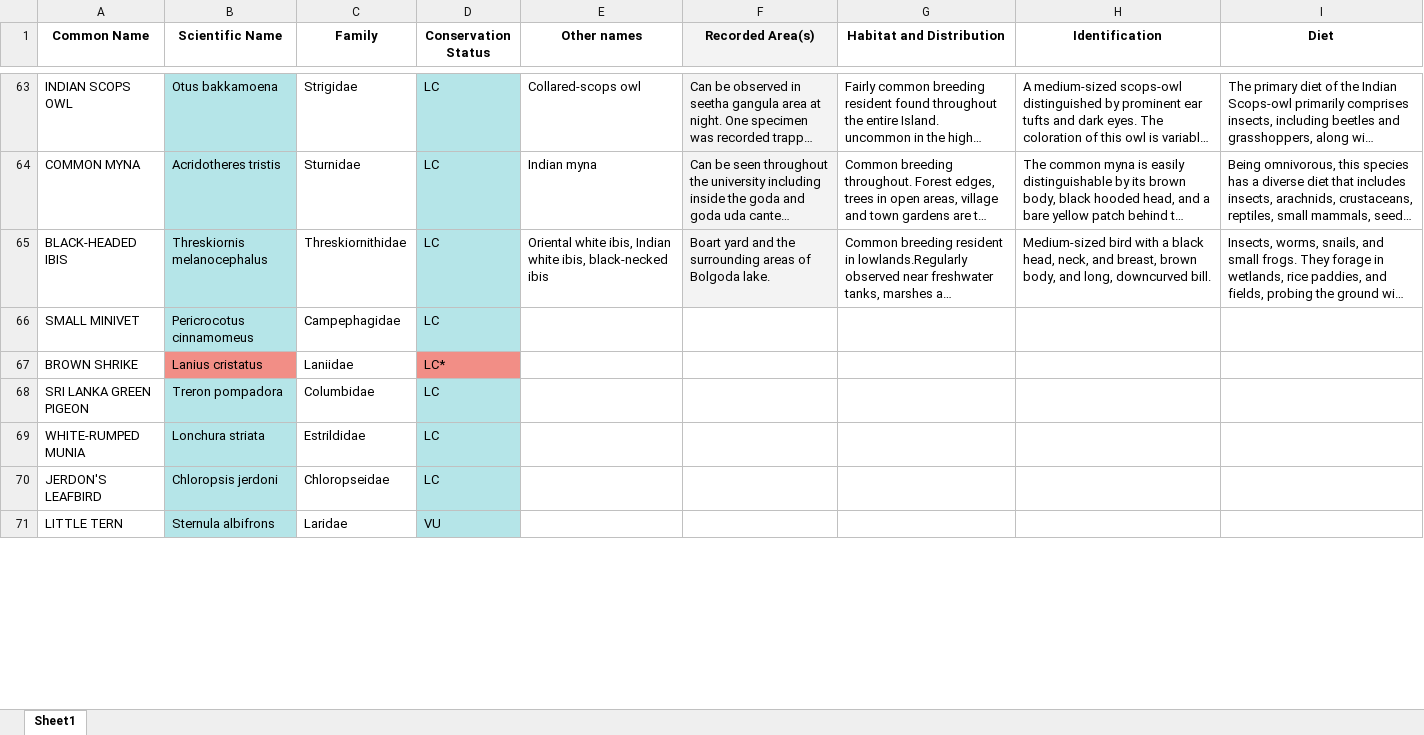
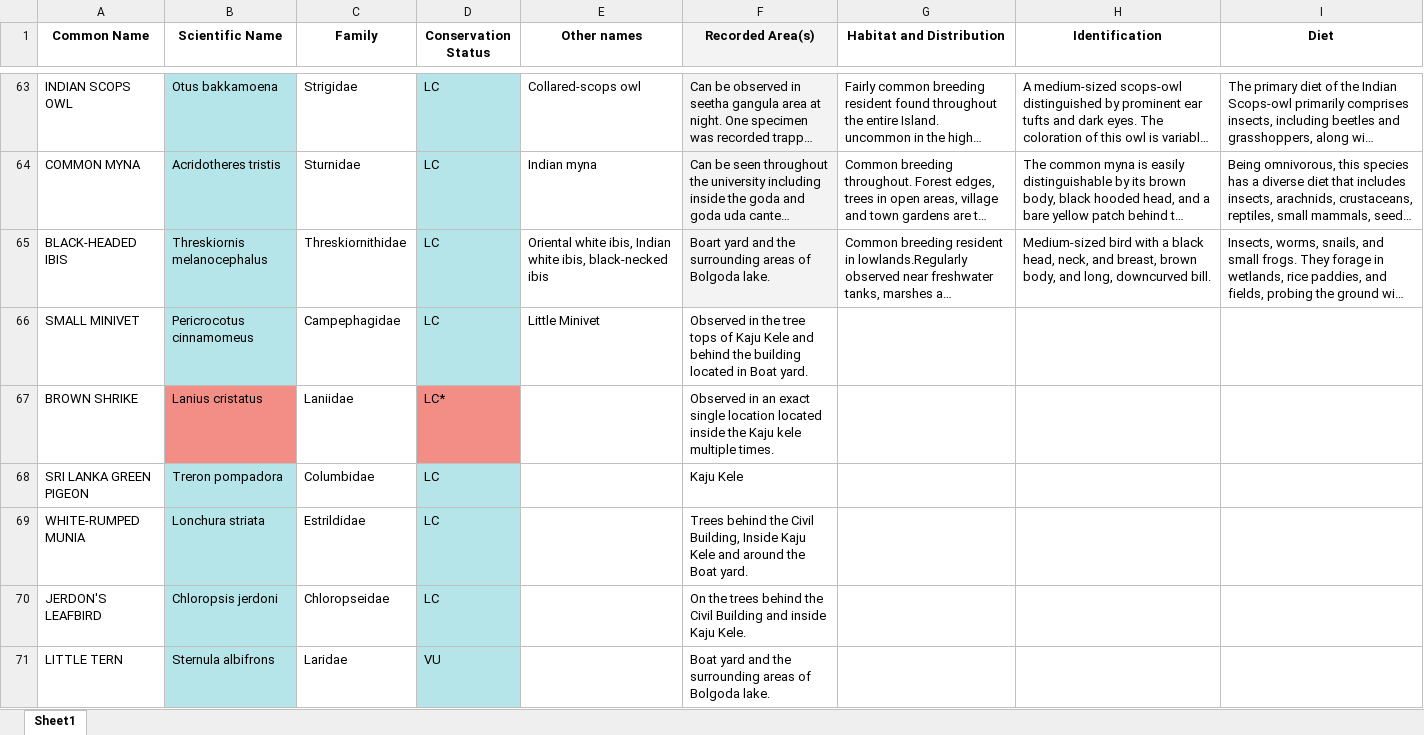
Before and after one commit to chathura-de-silva/Mora-Bird-Diversity, an Excel workbook: uomBirds.xlsx, sheet Sheet1, drawn as a sheet; only a part is shown, gaps mark what is left out; long unchanged cells end in …; values as stored, in another font and other column widths than the file's, no borders; the diff covers the shown part only; the diff names each change by its address in the sheet, - before the commit and + after, or states it on an @@ line.

Commit message:
locations added

```diff
--- a/uomBirds.xlsx (sheet Sheet1)
+++ b/uomBirds.xlsx (sheet Sheet1)
-E66 (Other names): (empty)
+E66 (Other names): Little Minivet
-F66 (Recorded Area(s)): (empty)
+F66 (Recorded Area(s)): Observed in the tree tops of Kaju Kele and behind the building located in Boat yard.
-F67 (Recorded Area(s)): (empty)
+F67 (Recorded Area(s)): Observed in an exact single location located inside the Kaju kele multiple times.
-F68 (Recorded Area(s)): (empty)
+F68 (Recorded Area(s)): Kaju Kele
-F69 (Recorded Area(s)): (empty)
+F69 (Recorded Area(s)): Trees behind the Civil Building, Inside Kaju Kele and around the Boat yard.
-F70 (Recorded Area(s)): (empty)
+F70 (Recorded Area(s)): On the trees behind the Civil Building and inside Kaju Kele.
-F71 (Recorded Area(s)): (empty)
+F71 (Recorded Area(s)): Boat yard and the surrounding areas of Bolgoda lake.
```
Also changed, not shown: 6 edited cells elsewhere in this sheet.
